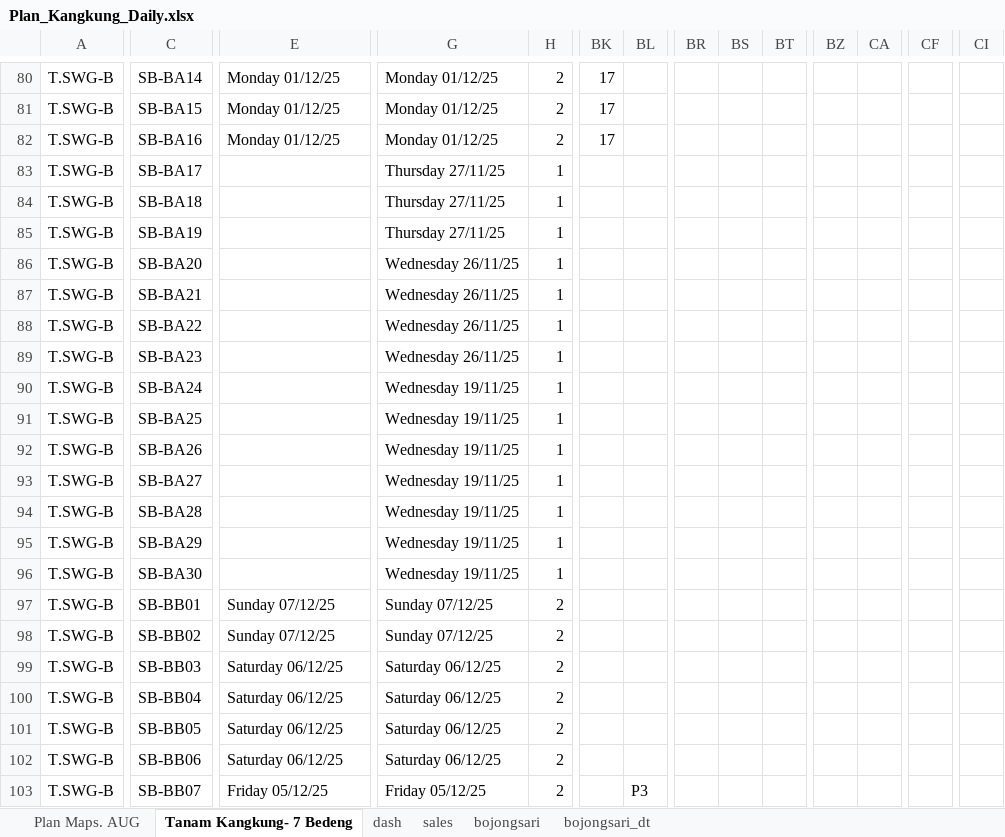
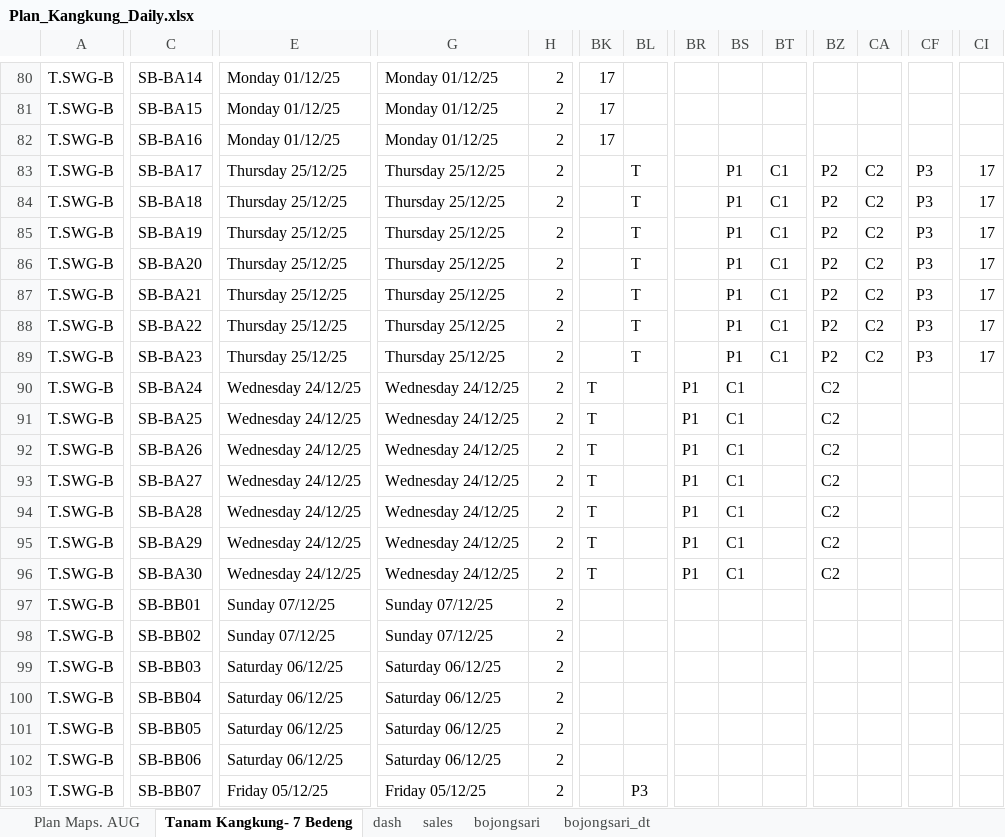
Before and after one commit to good2eddie/LF-dash, an Excel workbook: Plan_Kangkung_Daily.xlsx, sheet Tanam Kangkung- 7 Bedeng, drawn as a sheet; only a part is shown, gaps mark what is left out; values as stored, in another font and other column widths than the file's, no cell formats; conditional formats not drawn; the diff covers the shown part only; the diff names each change by its address in the sheet, - before the commit and + after, or states it on an @@ line.

```diff
--- a/Plan_Kangkung_Daily.xlsx (sheet Tanam Kangkung- 7 Bedeng)
+++ b/Plan_Kangkung_Daily.xlsx (sheet Tanam Kangkung- 7 Bedeng)
-E83:E89: (empty)
+E83:E89: Thursday 25/12/25
-G83:G85: Thursday 27/11/25
+G83:G85: Thursday 25/12/25
-H83:H96: 1
+H83:H96: 2
-BL83:BL89: (empty)
+BL83:BL89: T
-BS83:BS89: (empty)
+BS83:BS89: P1
-BT83:BT89: (empty)
+BT83:BT89: C1
-BZ83:BZ89: (empty)
+BZ83:BZ89: P2
-CA83:CA89: (empty)
+CA83:CA89: C2
-CF83:CF89: (empty)
+CF83:CF89: P3
-CI83:CI89: (empty)
+CI83:CI89: 17
-G86:G89: Wednesday 26/11/25
+G86:G89: Thursday 25/12/25
-E90:E96: (empty)
+E90:E96: Wednesday 24/12/25
-G90:G96: Wednesday 19/11/25
+G90:G96: Wednesday 24/12/25
-BK90:BK96: (empty)
+BK90:BK96: T
-BR90:BR96: (empty)
+BR90:BR96: P1
-BS90:BS96: (empty)
+BS90:BS96: C1
-BZ90:BZ96: (empty)
+BZ90:BZ96: C2
```
Also changed, not shown: 343 edited cells elsewhere in this sheet, sheet Plan Maps. AUG, sheet dash, cell formats, hidden cells.
